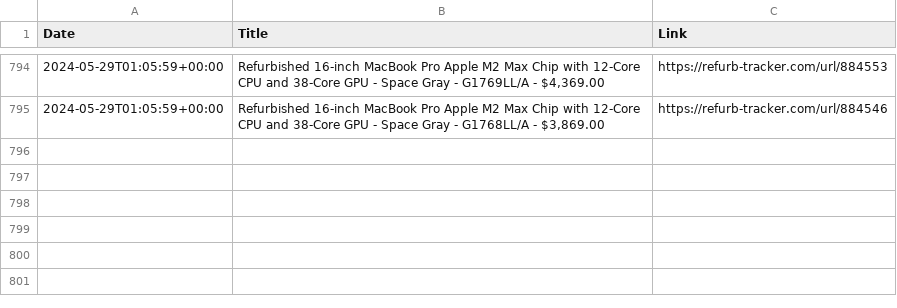
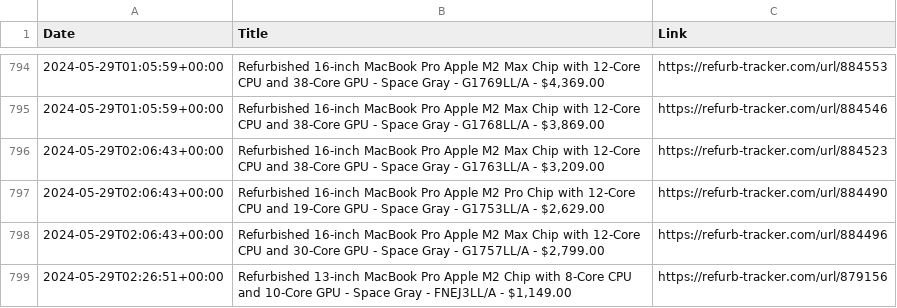
Before and after one commit to felconmar/refurb-tracker-history, a CSV file: data/us/refurb_tracker_macbookpro.csv, drawn as a sheet; only a part is shown, gaps mark what is left out; the diff names each change by its address in the sheet, - before the commit and + after, or states it on an @@ line.

```diff
--- a/data/us/refurb_tracker_macbookpro.csv
+++ b/data/us/refurb_tracker_macbookpro.csv
+row 796: 2024-05-29T02:06:43+00:00 | Refurbished 16-inch MacBook Pro Apple M2 Max Chip with 12‑Core CPU and 38‑Core GPU - Space Gray - G1763LL/A - $3,209.00 | https://refurb-tracker.com/url/884523
+row 797: 2024-05-29T02:06:43+00:00 | Refurbished 16-inch MacBook Pro Apple M2 Pro Chip with 12‑Core CPU and 19‑Core GPU - Space Gray - G1753LL/A - $2,629.00 | https://refurb-tracker.com/url/884490
+row 798: 2024-05-29T02:06:43+00:00 | Refurbished 16-inch MacBook Pro Apple M2 Max Chip with 12‑Core CPU and 30‑Core GPU - Space Gray - G1757LL/A - $2,799.00 | https://refurb-tracker.com/url/884496
+row 799: 2024-05-29T02:26:51+00:00 | Refurbished 13-inch MacBook Pro Apple M2 Chip with 8‑Core CPU and 10‑Core GPU - Space Gray - FNEJ3LL/A - $1,149.00 | https://refurb-tracker.com/url/879156
```
Also changed, not shown: data/ca/refurb_tracker_macbookpro.csv, data/xf/refurb_tracker_macbookpro.csv, 1 other file.
